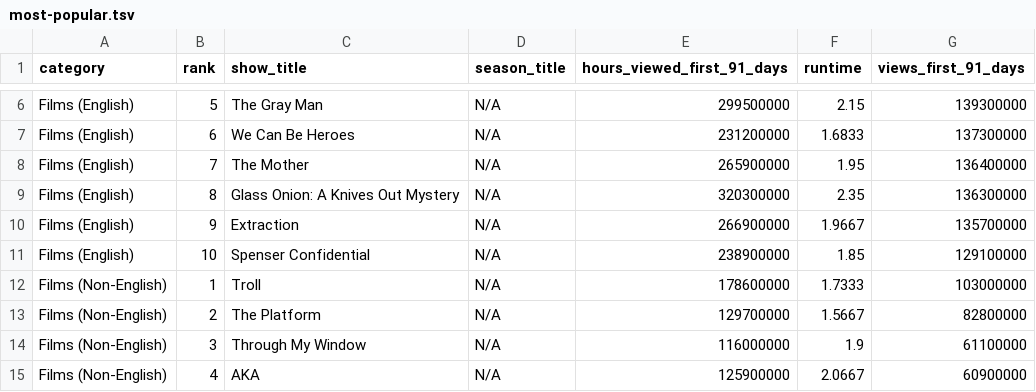
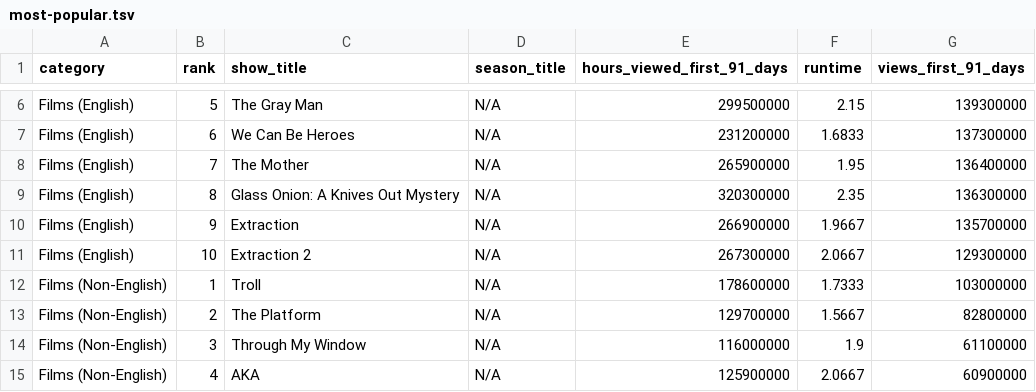
Before and after one commit to dbready/netflix_top10, a TSV file: most-popular.tsv, drawn as a sheet; only a part is shown, gaps mark what is left out.

```diff
--- a/most-popular.tsv
+++ b/most-popular.tsv
@@ -10,3 +10,3 @@ Films (English)	8	Glass Onion: A Knives Out Mystery	N/A	320300000	2.35	136300000
 Films (English)	9	Extraction	N/A	266900000	1.9667	135700000
-Films (English)	10	Spenser Confidential	N/A	238900000	1.85	129100000
+Films (English)	10	Extraction 2	N/A	267300000	2.0667	129300000
 Films (Non-English)	1	Troll	N/A	178600000	1.7333	103000000
```
Also changed, not shown: all-weeks-global.tsv.
